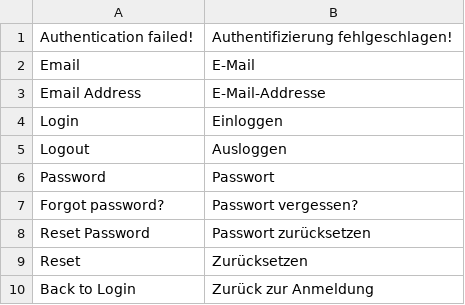
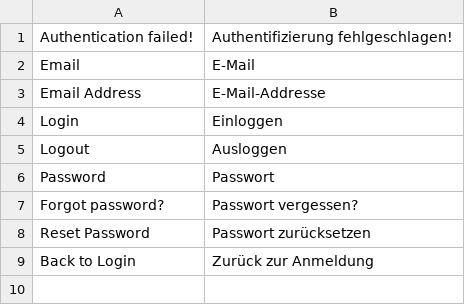
Before and after one commit to spryker/security-merchant-portal-gui, a CSV file: data/translation/Zed/de_DE.csv, drawn as a sheet.

```diff
--- a/data/translation/Zed/de_DE.csv
+++ b/data/translation/Zed/de_DE.csv
@@ -8,3 +8,2 @@ Password,Passwort
 "Reset Password","Passwort zurücksetzen"
-Reset,Zurücksetzen
 "Back to Login","Zurück zur Anmeldung"
```
Also changed, not shown: data/translation/Zed/en_US.csv, 2 other files.
